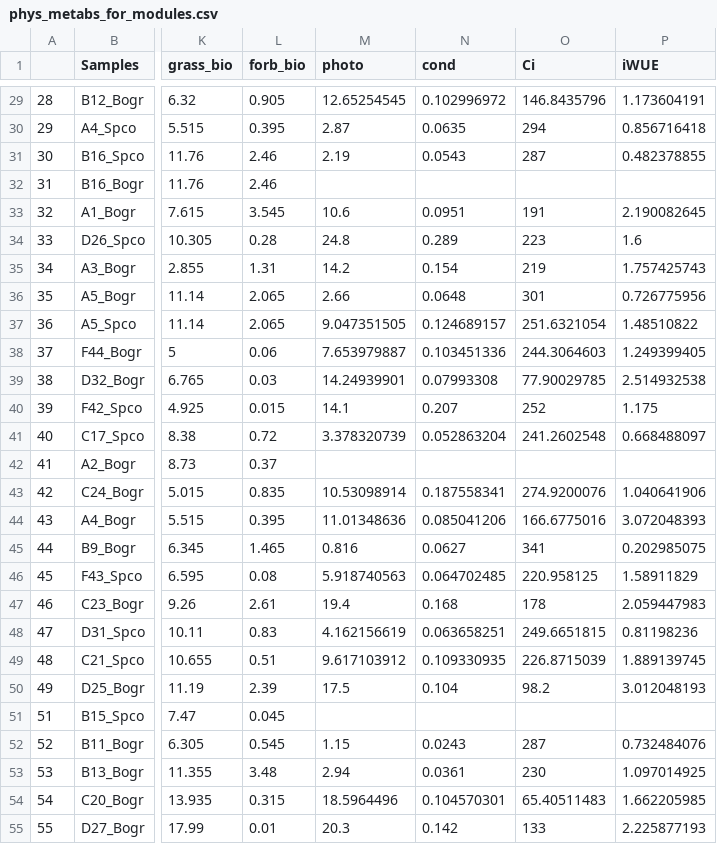
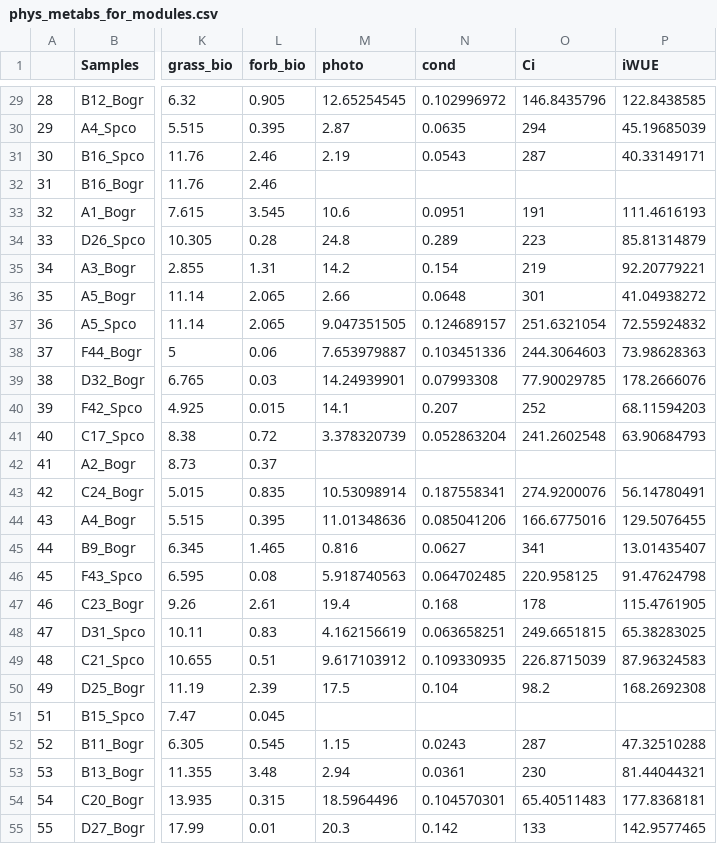
Before and after one commit to avahoffman/change-metabolomics, a CSV file: data/phys_metabs_for_modules.csv, drawn as a sheet; only a part is shown, gaps mark what is left out; the diff covers the shown part only; the diff names each change by its address in the sheet, - before the commit and + after, or states it on an @@ line.

```diff
--- a/data/phys_metabs_for_modules.csv
+++ b/data/phys_metabs_for_modules.csv
-P29 (iWUE): 1.173604191
+P29 (iWUE): 122.8438585
-P30 (iWUE): 0.856716418
+P30 (iWUE): 45.19685039
-P31 (iWUE): 0.482378855
+P31 (iWUE): 40.33149171
-P33 (iWUE): 2.190082645
+P33 (iWUE): 111.4616193
-P34 (iWUE): 1.6
+P34 (iWUE): 85.81314879
-P35 (iWUE): 1.757425743
+P35 (iWUE): 92.20779221
-P36 (iWUE): 0.726775956
+P36 (iWUE): 41.04938272
-P37 (iWUE): 1.48510822
+P37 (iWUE): 72.55924832
-P38 (iWUE): 1.249399405
+P38 (iWUE): 73.98628363
-P39 (iWUE): 2.514932538
+P39 (iWUE): 178.2666076
-P40 (iWUE): 1.175
+P40 (iWUE): 68.11594203
-P41 (iWUE): 0.668488097
+P41 (iWUE): 63.90684793
-P43 (iWUE): 1.040641906
+P43 (iWUE): 56.14780491
-P44 (iWUE): 3.072048393
+P44 (iWUE): 129.5076455
-P45 (iWUE): 0.202985075
+P45 (iWUE): 13.01435407
-P46 (iWUE): 1.58911829
+P46 (iWUE): 91.47624798
-P47 (iWUE): 2.059447983
+P47 (iWUE): 115.4761905
-P48 (iWUE): 0.81198236
+P48 (iWUE): 65.38283025
-P49 (iWUE): 1.889139745
+P49 (iWUE): 87.96324583
-P50 (iWUE): 3.012048193
+P50 (iWUE): 168.2692308
-P52 (iWUE): 0.732484076
+P52 (iWUE): 47.32510288
-P53 (iWUE): 1.097014925
+P53 (iWUE): 81.44044321
-P54 (iWUE): 1.662205985
+P54 (iWUE): 177.8368181
-P55 (iWUE): 2.225877193
+P55 (iWUE): 142.9577465
```
Also changed, not shown: 28 edited cells elsewhere in this file, sem/all_data_for_corr.csv, 13 other files.
